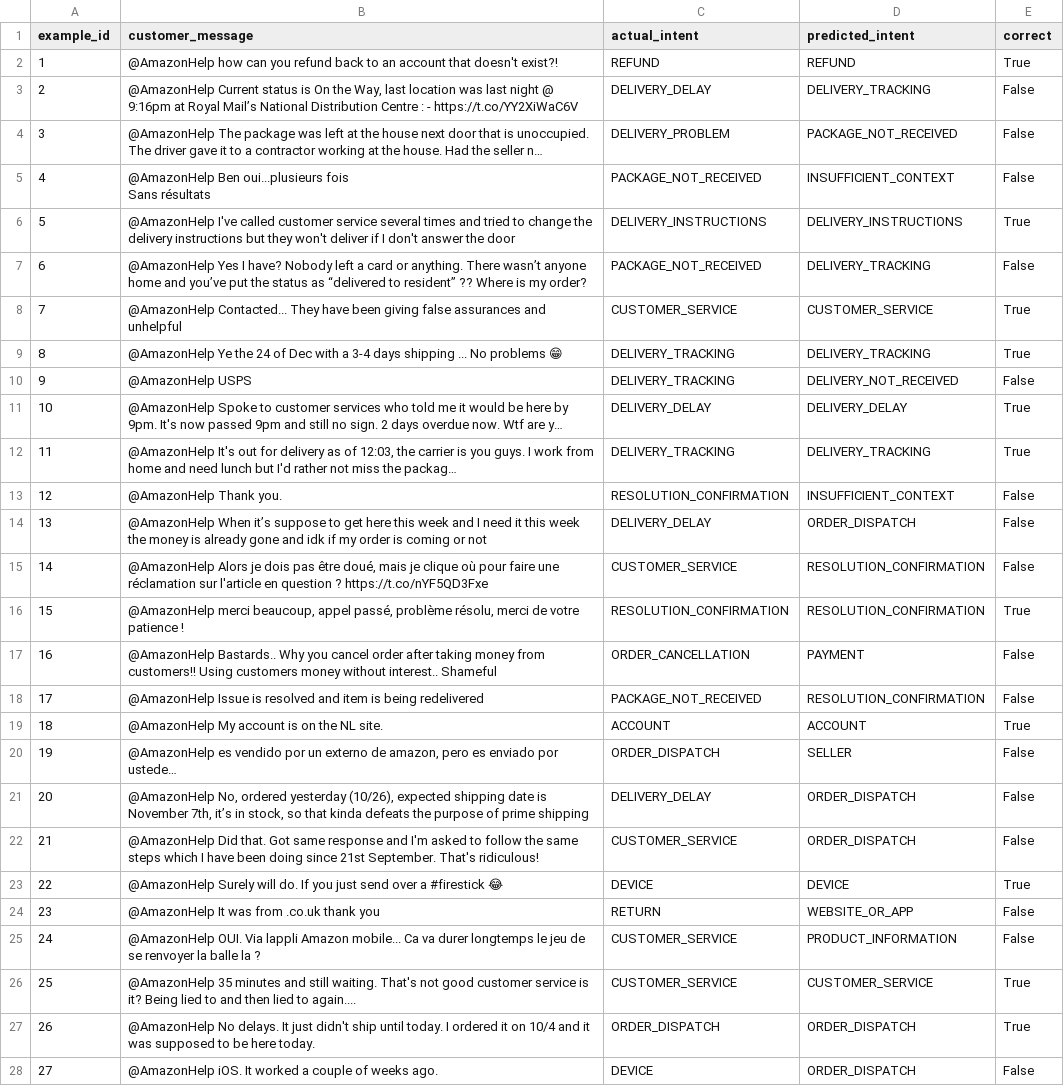
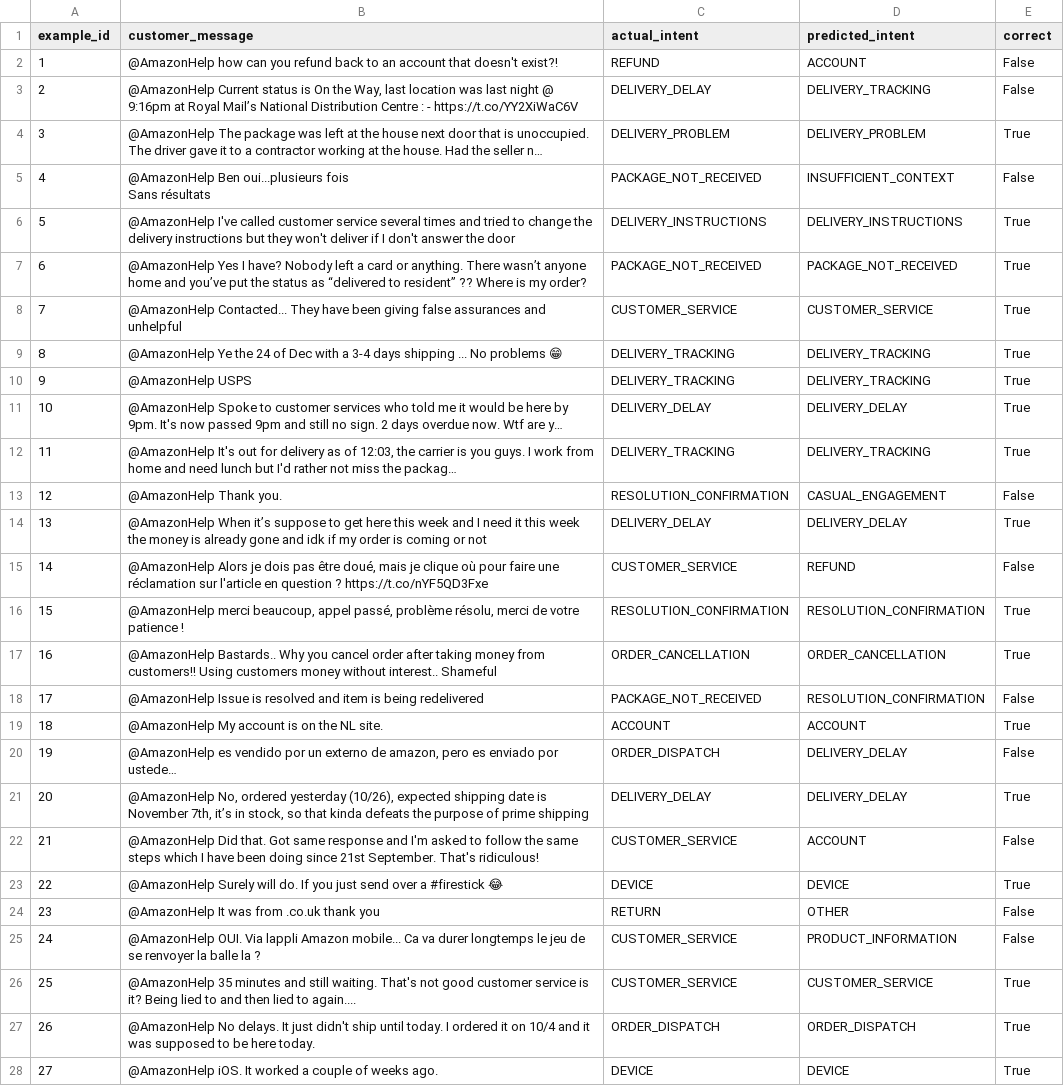
Before and after one commit to supreethbk/hiver-sde-intern-assignment, a CSV file: results/classification_results_200.csv, drawn as a sheet; only a part is shown; long unchanged cells end in …; the diff covers the shown part only; the diff names each change by its address in the sheet, - before the commit and + after, or states it on an @@ line.

```diff
--- a/results/classification_results_200.csv
+++ b/results/classification_results_200.csv
-D2 (predicted_intent): REFUND
+D2 (predicted_intent): ACCOUNT
-E2 (correct): True
+E2 (correct): False
-D4 (predicted_intent): PACKAGE_NOT_RECEIVED
+D4 (predicted_intent): DELIVERY_PROBLEM
-E4 (correct): False
+E4 (correct): True
-D7 (predicted_intent): DELIVERY_TRACKING
+D7 (predicted_intent): PACKAGE_NOT_RECEIVED
-E7 (correct): False
+E7 (correct): True
-D10 (predicted_intent): DELIVERY_NOT_RECEIVED
+D10 (predicted_intent): DELIVERY_TRACKING
-E10 (correct): False
+E10 (correct): True
-D13 (predicted_intent): INSUFFICIENT_CONTEXT
+D13 (predicted_intent): CASUAL_ENGAGEMENT
-D14 (predicted_intent): ORDER_DISPATCH
+D14 (predicted_intent): DELIVERY_DELAY
-E14 (correct): False
+E14 (correct): True
-D15 (predicted_intent): RESOLUTION_CONFIRMATION
+D15 (predicted_intent): REFUND
-D17 (predicted_intent): PAYMENT
+D17 (predicted_intent): ORDER_CANCELLATION
-E17 (correct): False
+E17 (correct): True
-D20 (predicted_intent): SELLER
+D20 (predicted_intent): DELIVERY_DELAY
-D21 (predicted_intent): ORDER_DISPATCH
+D21 (predicted_intent): DELIVERY_DELAY
-E21 (correct): False
+E21 (correct): True
-D22 (predicted_intent): ORDER_DISPATCH
+D22 (predicted_intent): ACCOUNT
-D24 (predicted_intent): WEBSITE_OR_APP
+D24 (predicted_intent): OTHER
-D28 (predicted_intent): ORDER_DISPATCH
+D28 (predicted_intent): DEVICE
-E28 (correct): False
+E28 (correct): True
```
Also changed, not shown: 138 edited cells elsewhere in this file, results/baseline2_similarity_results.csv, results/escalation_results_reply_20.csv, 16 other files.
